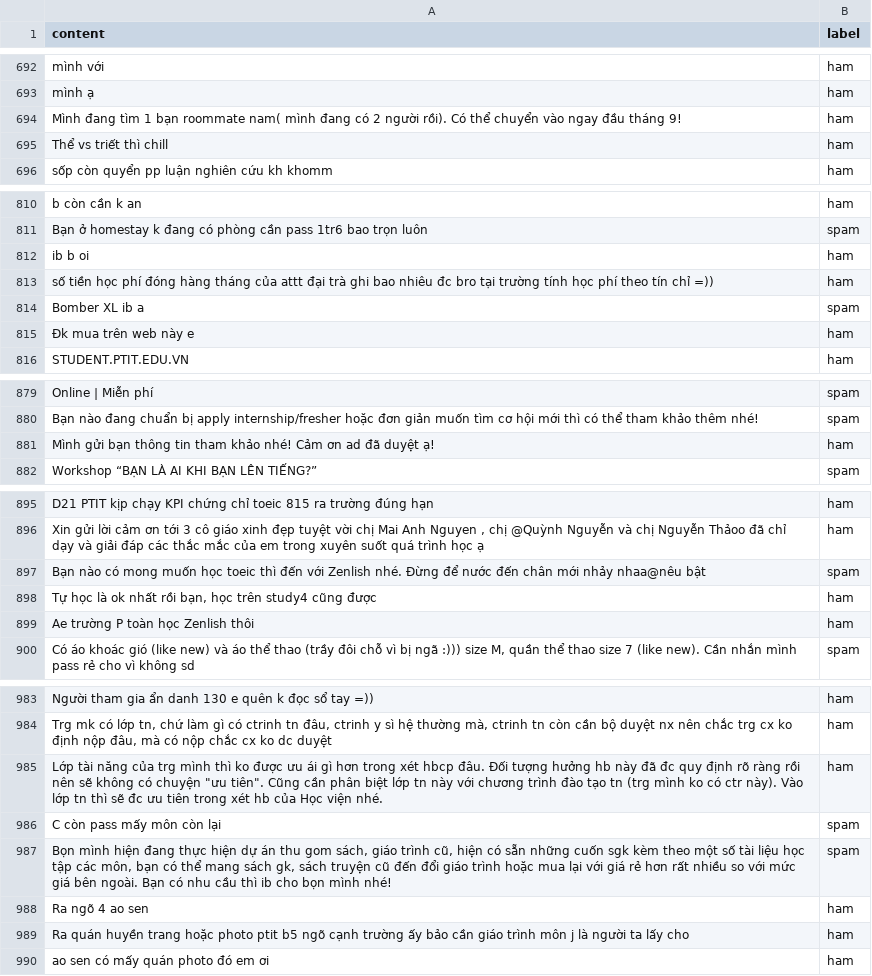
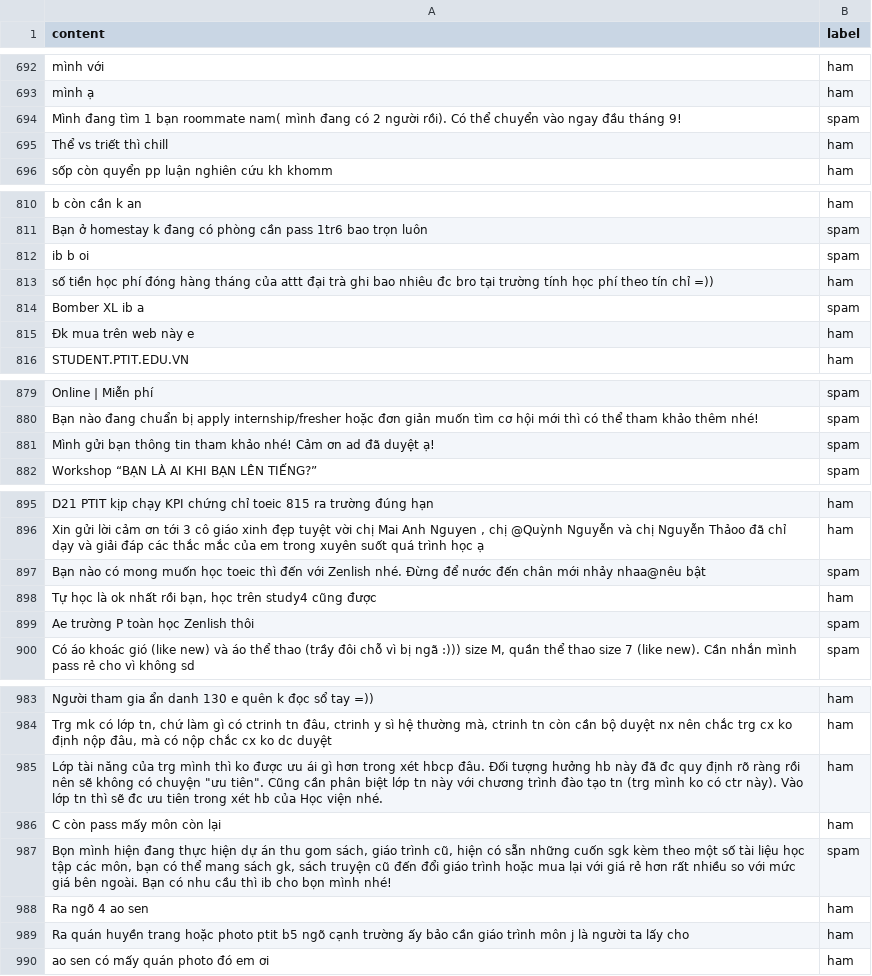
Before and after one commit to huuhieu56/NLP1, a CSV file: data/05.llm_relabeled_comments_0_4161.csv, drawn as a sheet; only a part is shown, gaps mark what is left out; the diff covers the shown part only.

```diff
--- a/data/05.llm_relabeled_comments_0_4161.csv
+++ b/data/05.llm_relabeled_comments_0_4161.csv
@@ -693,3 +693,3 @@ mình với,ham
 mình ạ,ham
-Mình đang tìm 1 bạn roommate nam( mình đang có 2 người rồi). Có thể chuyển vào ngay đầu tháng 9!,ham
+Mình đang tìm 1 bạn roommate nam( mình đang có 2 người rồi). Có thể chuyển vào ngay đầu tháng 9!,spam
 Thể vs triết thì chill,ham
@@ -811,3 +811,3 @@ b còn cần k an,ham
 Bạn ở homestay k đang có phòng cần pass 1tr6 bao trọn luôn,spam
-ib b oi,ham
+ib b oi,spam
 số tiền học phí đóng hàng tháng của attt đại trà ghi bao nhiêu đc bro tại trường tính học phí theo tín chỉ =)),ham
@@ -880,3 +880,3 @@ Online | Miễn phí,spam
 Bạn nào đang chuẩn bị apply internship/fresher hoặc đơn giản muốn tìm cơ hội mới thì có thể tham khảo thêm nhé!,spam
-Mình gửi bạn thông tin tham khảo nhé! Cảm ơn ad đã duyệt ạ!,ham
+Mình gửi bạn thông tin tham khảo nhé! Cảm ơn ad đã duyệt ạ!,spam
 Workshop “BẠN LÀ AI KHI BẠN LÊN TIẾNG?”,spam
@@ -898,3 +898,3 @@ Bạn nào có mong muốn học toeic thì đến với Zenlish nhé. Đừng
 "Tự học là ok nhất rồi bạn, học trên study4 cũng được",ham
-Ae trường P toàn học Zenlish thôi,ham
+Ae trường P toàn học Zenlish thôi,spam
 "Có áo khoác gió (like new) và áo thể thao (trầy đôi chỗ vì bị ngã :))) size M, quần thể thao size 7 (like new). Cần nhắn mình pass rẻ cho vì không sd",spam
@@ -985,3 +985,3 @@ Người tham gia ẩn danh 130 e quên k đọc sổ tay =)),ham
 "Lớp tài năng của trg mình thì ko được ưu ái gì hơn trong xét hbcp đâu. Đối tượng hưởng hb này đã đc quy định rõ ràng rồi nên sẽ không có chuyện ""ưu tiên"". Cũng cần phân biệt lớp tn này với chương trình đào tạo tn (trg mình ko có ctr này). Vào lớp tn thì sẽ đc ưu tiên trong xét hb của Học viện nhé.",ham
-C còn pass mấy môn còn lại,spam
+C còn pass mấy môn còn lại,ham
 "Bọn mình hiện đang thực hiện dự án thu gom sách, giáo trình cũ, hiện có sẵn những cuốn sgk kèm theo một số tài liệu học tập các môn, bạn có thể mang sách gk, sách truyện cũ đến đổi giáo trình hoặc mua lại với giá rẻ hơn rất nhiều so với mức giá bên ngoài. Bạn có nhu cầu thì ib cho bọn mình nhé!",spam
```
Also changed, not shown: 11 edited cells elsewhere in this file, 1 other file.
